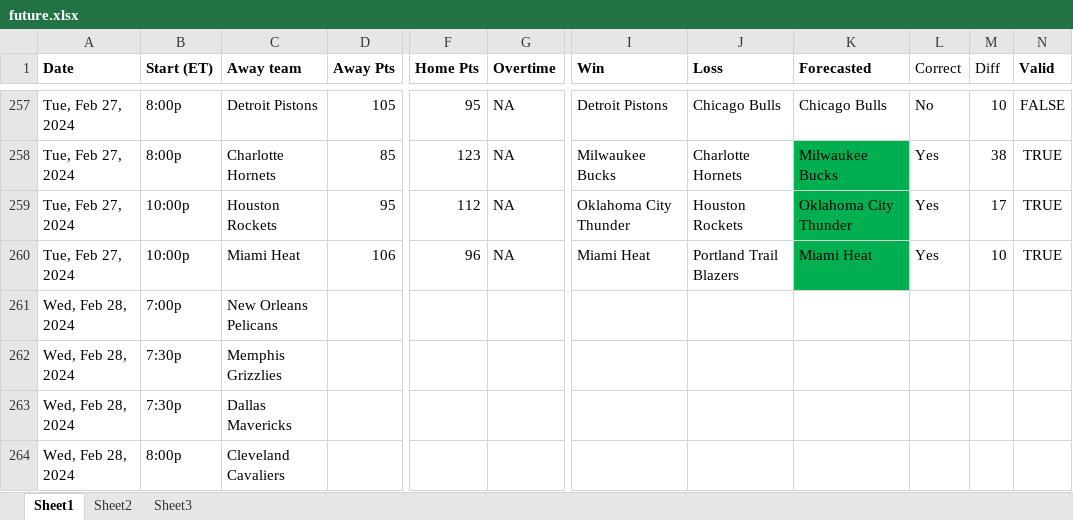
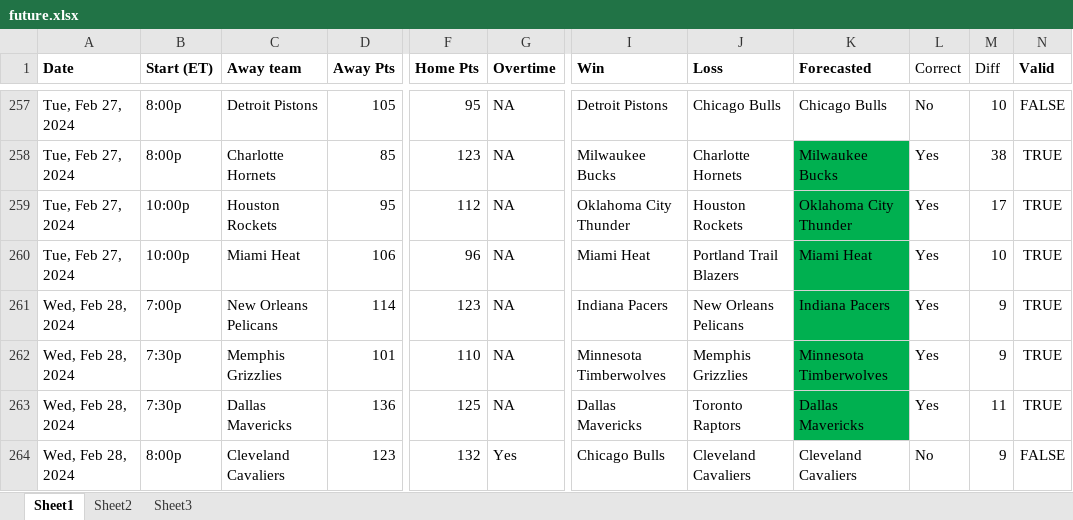
Before and after one commit to ballgorithm/NBA_Projections, an Excel workbook: future.xlsx, sheet Sheet1, drawn as a sheet; only a part is shown, gaps mark what is left out; values as stored, in another font and other column widths than the file's, no borders; the diff covers the shown part only; the diff names each change by its address in the sheet, - before the commit and + after, or states it on an @@ line.

Commit message:
modified:   NBA2324.xlsx modified:   espn_comparison.ipynb modified:   espn_comparison.xlsx modified:   future.xlsx modified:   nba_v1.1.ipynb

```diff
--- a/future.xlsx (sheet Sheet1)
+++ b/future.xlsx (sheet Sheet1)
-D261 (Away Pts): (empty)
+D261 (Away Pts): 114
-F261 (Home Pts): (empty)
+F261 (Home Pts): 123
-G261:G263 (Overtime): (empty)
+G261:G263 (Overtime): NA
-I261 (Win): (empty)
+I261 (Win): Indiana Pacers
-J261 (Loss): (empty)
+J261 (Loss): New Orleans Pelicans
-K261 (Forecasted): (empty)
+K261 (Forecasted): Indiana Pacers
-K261:K263 fill: none
+K261:K263 fill: #00B050
-L261:L263 (Correct): (empty)
+L261:L263 (Correct): Yes
-M261:M262 (Diff): (empty)
+M261:M262 (Diff): 9
-N261:N263 (Valid): (empty)
+N261:N263 (Valid): TRUE
-D262 (Away Pts): (empty)
+D262 (Away Pts): 101
-F262 (Home Pts): (empty)
+F262 (Home Pts): 110
-I262 (Win): (empty)
+I262 (Win): Minnesota Timberwolves
-J262 (Loss): (empty)
+J262 (Loss): Memphis Grizzlies
-K262 (Forecasted): (empty)
+K262 (Forecasted): Minnesota Timberwolves
-D263 (Away Pts): (empty)
+D263 (Away Pts): 136
-F263 (Home Pts): (empty)
+F263 (Home Pts): 125
-I263 (Win): (empty)
+I263 (Win): Dallas Mavericks
-J263 (Loss): (empty)
+J263 (Loss): Toronto Raptors
-K263 (Forecasted): (empty)
+K263 (Forecasted): Dallas Mavericks
-M263 (Diff): (empty)
+M263 (Diff): 11
-D264 (Away Pts): (empty)
+D264 (Away Pts): 123
-F264 (Home Pts): (empty)
+F264 (Home Pts): 132
-G264 (Overtime): (empty)
+G264 (Overtime): Yes
-I264 (Win): (empty)
+I264 (Win): Chicago Bulls
-J264 (Loss): (empty)
+J264 (Loss): Cleveland Cavaliers
-K264 (Forecasted): (empty)
+K264 (Forecasted): Cleveland Cavaliers
-L264 (Correct): (empty)
+L264 (Correct): No
-M264 (Diff): (empty)
+M264 (Diff): 9
-N264 (Valid): (empty)
+N264 (Valid): FALSE
```
Also changed, not shown: 18 edited cells and cell formats elsewhere in this sheet, sheet Sheet2, NBA2324.xlsx, espn_comparison.xlsx, 2 other files.
